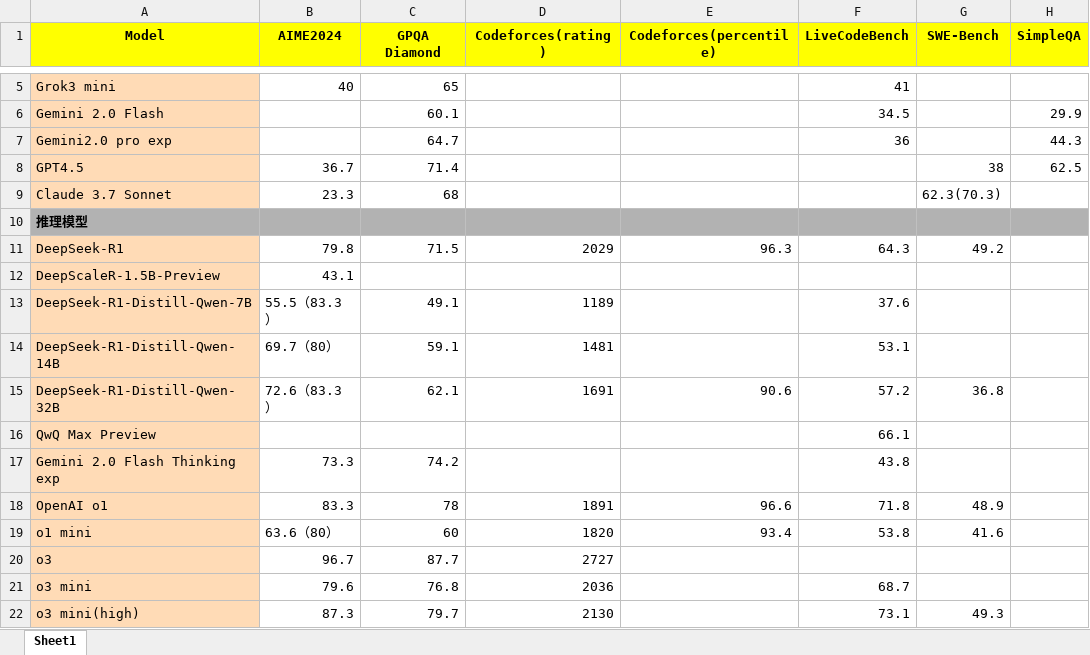
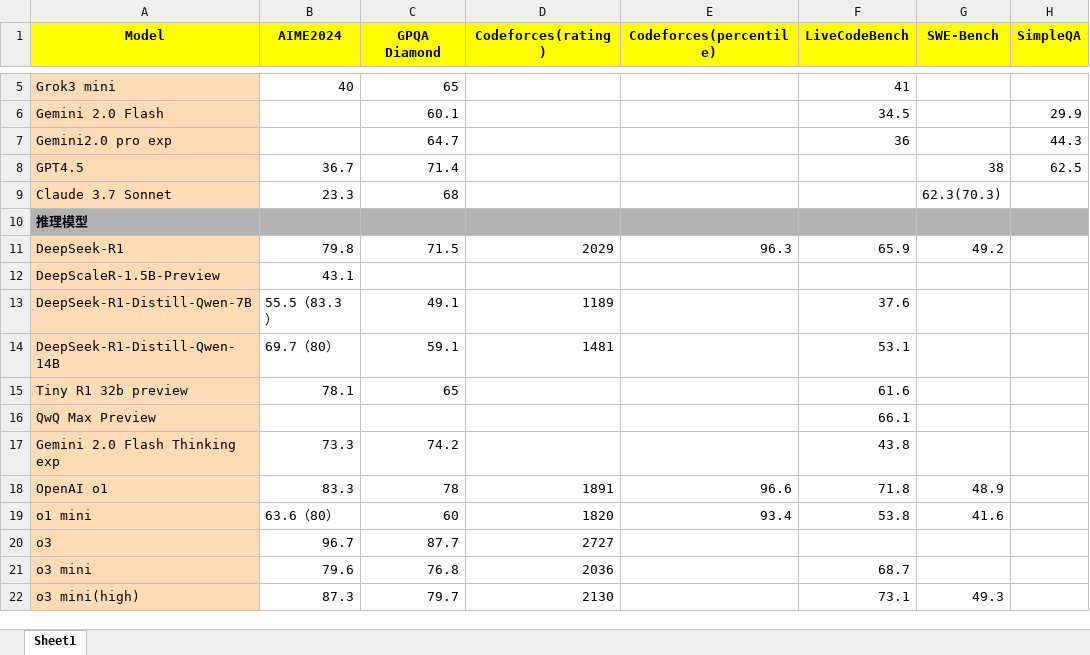
Before and after one commit to Willian7004/new-homepage, an Excel workbook: ai-note/files/旗舰模型和推理模型.xlsx, sheet Sheet1, drawn as a sheet; only a part is shown, gaps mark what is left out; values as stored, in another font and other column widths than the file's, no borders; removed rows and columns are numbered as before the commit, all else as after; the diff names each change by its address in the sheet, - before the commit and + after, or states it on an @@ line.

```diff
--- a/ai-note/files/旗舰模型和推理模型.xlsx (sheet Sheet1)
+++ b/ai-note/files/旗舰模型和推理模型.xlsx (sheet Sheet1)
-F11 (LiveCodeBench): 64.3
+F11 (LiveCodeBench): 65.9
-row 15: DeepSeek-R1-Distill-Qwen-32B | 72.6（83.3） | 62.1 | 1691 | 90.6 | 57.2 | 36.8
+row 15: Tiny R1 32b preview | 78.1 | 65 |  |  | 61.6
```
Also changed, not shown: 7 other files.
